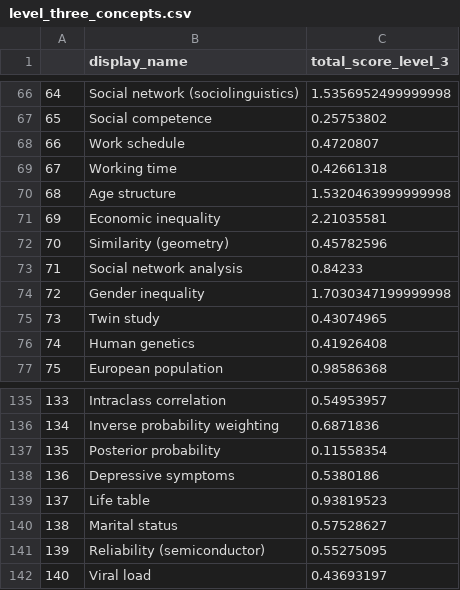
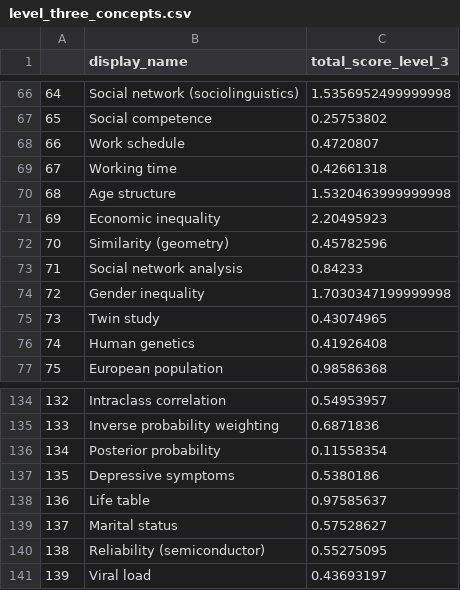
Before and after one commit to OxfordDemSci/LCDS_5yr_Report, a CSV file: data/scientometrics/level_three_concepts.csv, drawn as a sheet; only a part is shown, gaps mark what is left out; addresses are those after the commit; the diff covers the shown part only; the diff names each change by its address in the sheet, - before the commit and + after, or states it on an @@ line.

```diff
--- a/data/scientometrics/level_three_concepts.csv
+++ b/data/scientometrics/level_three_concepts.csv
-C71 (total_score_level_3): 2.21035581
+C71 (total_score_level_3): 2.20495923
@@ column A renumbered from row 102 down @@
-C138 (total_score_level_3): 0.93819523
+C138 (total_score_level_3): 0.97585637
```
Also changed, not shown: 1 removed row and 7 edited cells elsewhere in this file, data/scientometrics/authorship_counts.csv, data/scientometrics/display_name.csv, 20 other files.
